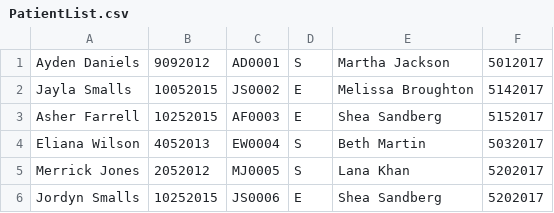
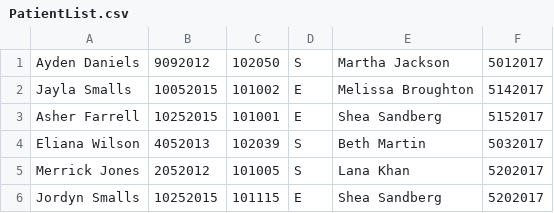
Before and after one commit to Ashley-King/medical_documentation_system, a CSV file: PatientList.csv, drawn as a sheet.

```diff
--- a/PatientList.csv
+++ b/PatientList.csv
@@ -1,6 +1,6 @@
-Ayden Daniels,9092012,AD0001,S,Martha Jackson,5012017
-Jayla Smalls,10052015,JS0002,E,Melissa Broughton,5142017
-Asher Farrell,10252015,AF0003,E,Shea Sandberg,5152017
-Eliana Wilson,4052013,EW0004,S,Beth Martin,5032017
-Merrick Jones,2052012,MJ0005,S,Lana Khan,5202017
-Jordyn Smalls,10252015,JS0006,E,Shea Sandberg,5202017
+Ayden Daniels,9092012,102050,S,Martha Jackson,5012017
+Jayla Smalls,10052015,101002,E,Melissa Broughton,5142017
+Asher Farrell,10252015,101001,E,Shea Sandberg,5152017
+Eliana Wilson,4052013,102039,S,Beth Martin,5032017
+Merrick Jones,2052012,101005,S,Lana Khan,5202017
+Jordyn Smalls,10252015,101115,E,Shea Sandberg,5202017
```
Also changed, not shown: 26 other files.
